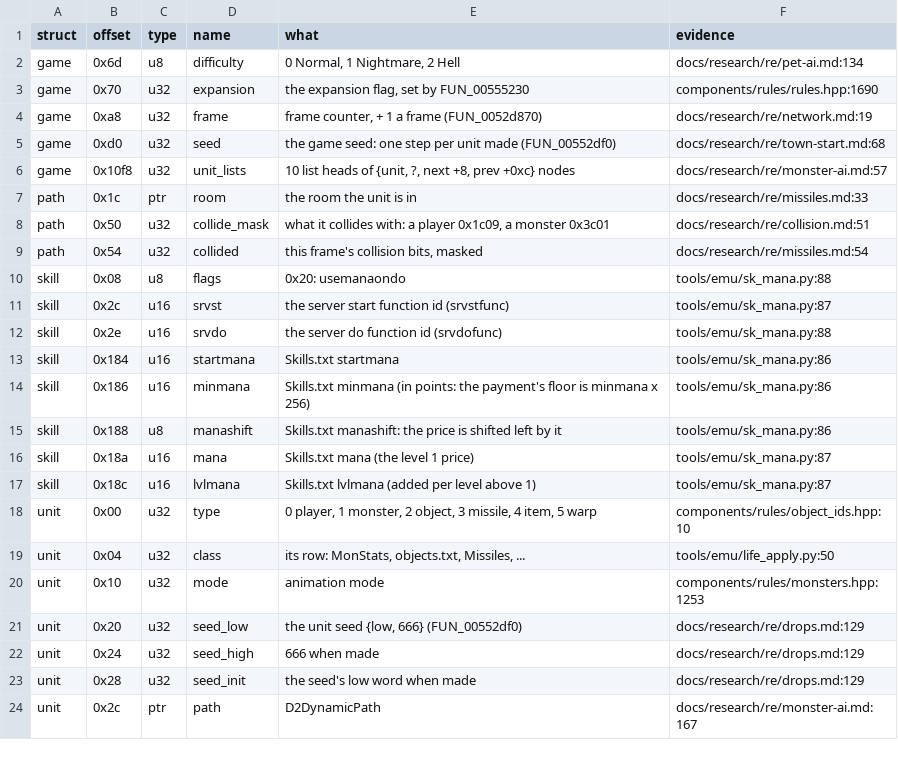
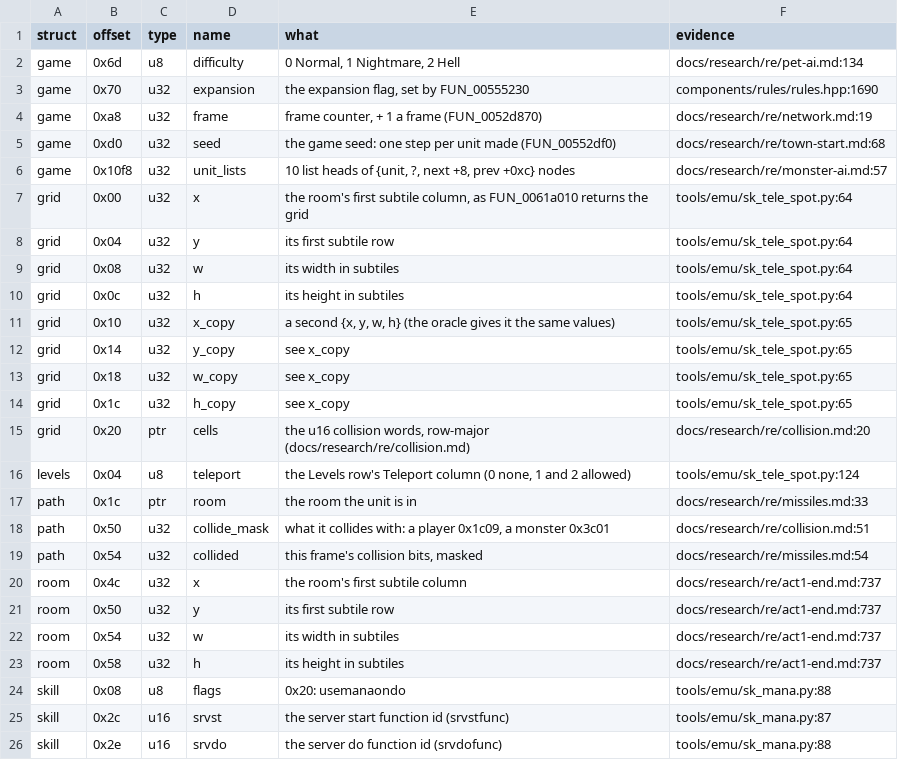
Before and after one commit to psi29a/d2decomped, a TSV file: docs/research/re/structs.tsv, drawn as a sheet; only a part is shown; the shorter side is filled out with more unchanged rows.

Commit message:
game: Teleport lands only in the caster's room or its near list
FUN_00554ea0 finds the target's room with FUN_00463740 (caster's room,
then its near list) and refuses outside; d2d landed anywhere.
Fight::spot checks missile_rooms for Teleport; test_tele_spot runs it.

Agent: Claude Code

```diff
--- a/docs/research/re/structs.tsv
+++ b/docs/research/re/structs.tsv
@@ -6,2 +6,12 @@ game	0xd0	u32	seed	the game seed: one step per unit made (FUN_00552df0)	docs/res
 game	0x10f8	u32	unit_lists	10 list heads of {unit, ?, next +8, prev +0xc} nodes	docs/research/re/monster-ai.md:57
+grid	0x00	u32	x	the room's first subtile column, as FUN_0061a010 returns the grid	tools/emu/sk_tele_spot.py:64
+grid	0x04	u32	y	its first subtile row	tools/emu/sk_tele_spot.py:64
+grid	0x08	u32	w	its width in subtiles	tools/emu/sk_tele_spot.py:64
+grid	0x0c	u32	h	its height in subtiles	tools/emu/sk_tele_spot.py:64
+grid	0x10	u32	x_copy	a second {x, y, w, h} (the oracle gives it the same values)	tools/emu/sk_tele_spot.py:65
+grid	0x14	u32	y_copy	see x_copy	tools/emu/sk_tele_spot.py:65
+grid	0x18	u32	w_copy	see x_copy	tools/emu/sk_tele_spot.py:65
+grid	0x1c	u32	h_copy	see x_copy	tools/emu/sk_tele_spot.py:65
+grid	0x20	ptr	cells	the u16 collision words, row-major (docs/research/re/collision.md)	docs/research/re/collision.md:20
+levels	0x04	u8	teleport	the Levels row's Teleport column (0 none, 1 and 2 allowed)	tools/emu/sk_tele_spot.py:124
 path	0x1c	ptr	room	the room the unit is in	docs/research/re/missiles.md:33
@@ -9,2 +19,6 @@ path	0x50	u32	collide_mask	what it collides with: a player 0x1c09, a monster 0x3
 path	0x54	u32	collided	this frame's collision bits, masked	docs/research/re/missiles.md:54
+room	0x4c	u32	x	the room's first subtile column	docs/research/re/act1-end.md:737
+room	0x50	u32	y	its first subtile row	docs/research/re/act1-end.md:737
+room	0x54	u32	w	its width in subtiles	docs/research/re/act1-end.md:737
+room	0x58	u32	h	its height in subtiles	docs/research/re/act1-end.md:737
 skill	0x08	u8	flags	0x20: usemanaondo	tools/emu/sk_mana.py:88
```
Also changed, not shown: 5 other files.
